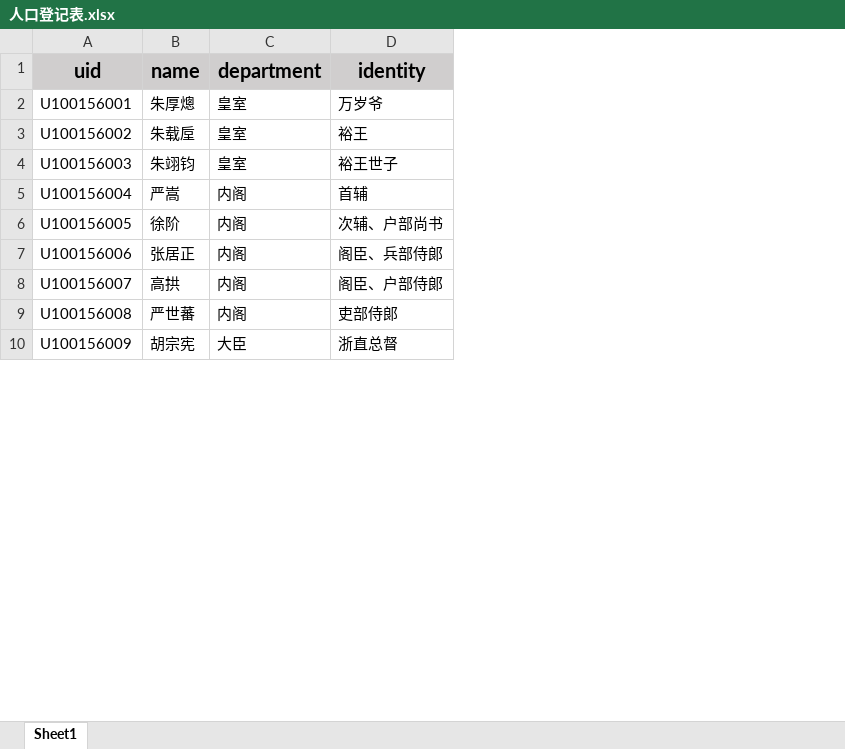
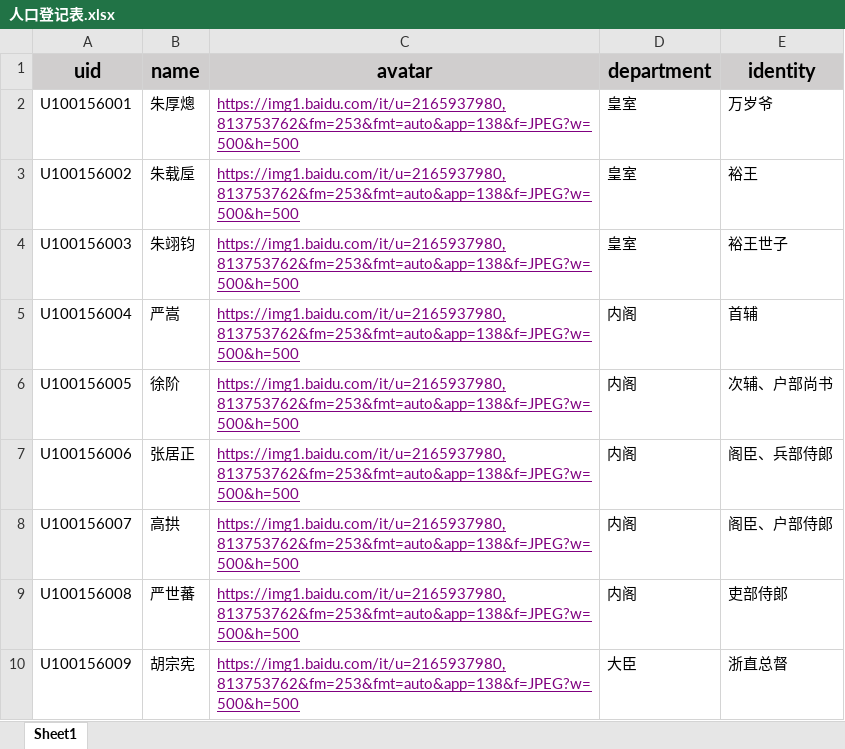
Before and after one commit to LOG1997/log-lottery, an Excel workbook: public/人口登记表.xlsx, sheet Sheet1, drawn as a sheet; only a part is shown; values as stored, in another font and other column widths than the file's, no borders; the diff names each change by its address in the sheet, - before the commit and + after, or states it on an @@ line.

```diff
--- a/public/人口登记表.xlsx (sheet Sheet1)
+++ b/public/人口登记表.xlsx (sheet Sheet1)
+column C (avatar), rows 2-10: all https://img1.baidu.com/it/u=2165937980,813753762&fm=253&fmt=auto&app=138&f=JPEG?w=500&h=500
```
Also changed, not shown: 6 other files.
